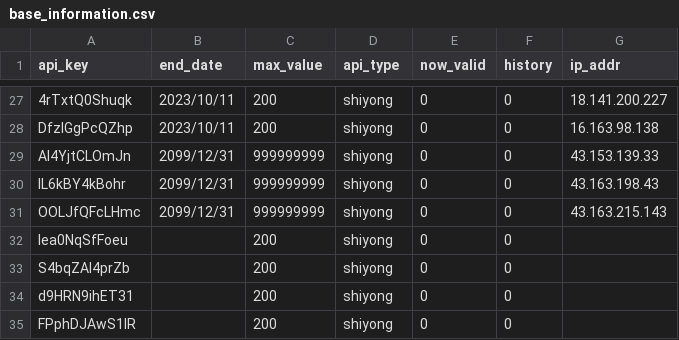
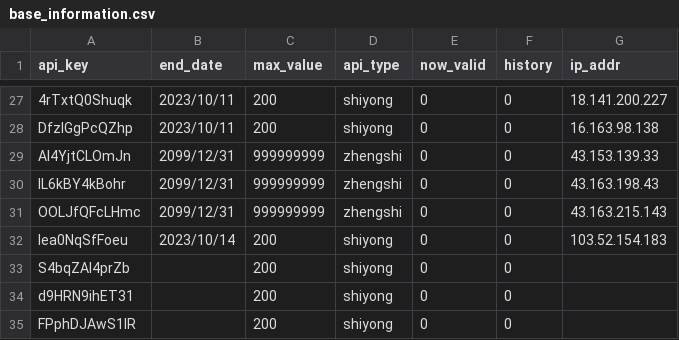
Before and after one commit to xiaomidangjia/third_crypto, a CSV file: base_information.csv, drawn as a sheet; only a part is shown, gaps mark what is left out; the diff names each change by its address in the sheet, - before the commit and + after, or states it on an @@ line.

Commit message:
Add files via upload

```diff
--- a/base_information.csv
+++ b/base_information.csv
-D29:D31 (api_type): shiyong
+D29:D31 (api_type): zhengshi
-B32 (end_date): (empty)
+B32 (end_date): 2023/10/14
-G32 (ip_addr): (empty)
+G32 (ip_addr): 103.52.154.183
```
